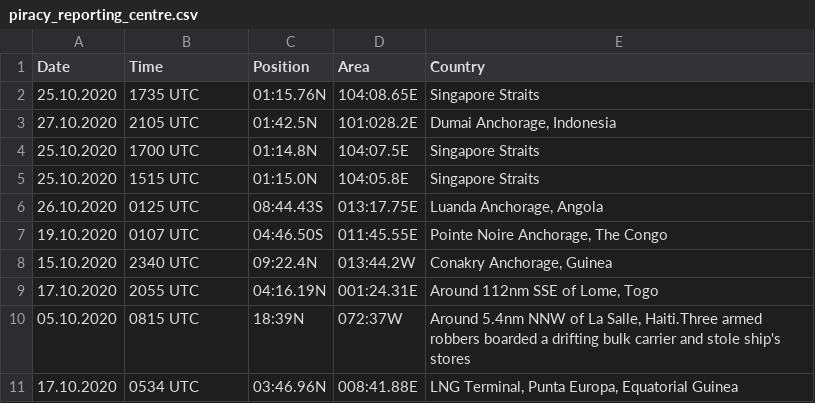
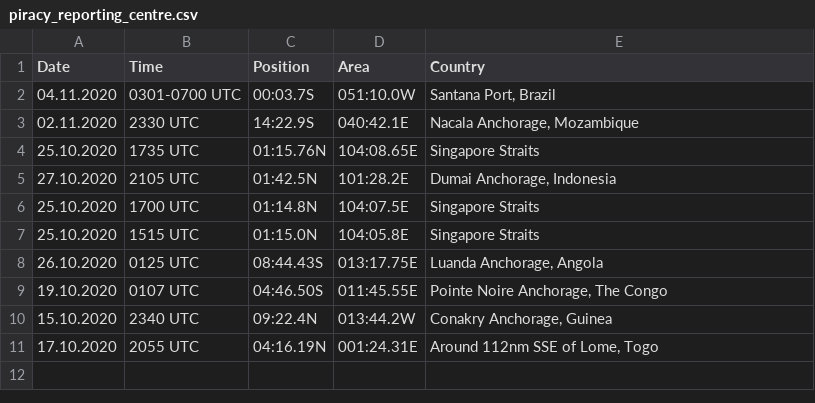
Before and after one commit to hicala/piracy_reporting_centre_app, a CSV file: piracy_reporting_centre.csv, drawn as a sheet.

```diff
--- a/piracy_reporting_centre.csv
+++ b/piracy_reporting_centre.csv
@@ -1,4 +1,6 @@
 Date	Time	Position	Area	Country
+04.11.2020	0301-0700 UTC	00:03.7S	051:10.0W	Santana Port, Brazil	
+02.11.2020	2330 UTC	14:22.9S	040:42.1E	Nacala Anchorage, Mozambique	
 25.10.2020	1735 UTC	01:15.76N	104:08.65E	Singapore Straits	
-27.10.2020	2105 UTC	01:42.5N	101:028.2E	Dumai Anchorage, Indonesia	
+27.10.2020	2105 UTC	01:42.5N	101:28.2E	Dumai Anchorage, Indonesia	
 25.10.2020	1700 UTC	01:14.8N	104:07.5E	Singapore Straits	
@@ -9,3 +11 @@ Date	Time	Position	Area	Country
 17.10.2020	2055 UTC	04:16.19N	001:24.31E	Around 112nm SSE of Lome, Togo	
-05.10.2020	0815 UTC	18:39N	072:37W	Around 5.4nm NNW of La Salle, Haiti.Three armed robbers boarded a drifting bulk carrier and stole ship's stores	
-17.10.2020	0534 UTC	03:46.96N	008:41.88E	LNG Terminal, Punta Europa, Equatorial Guinea	
```
Also changed, not shown: 7 other files.
